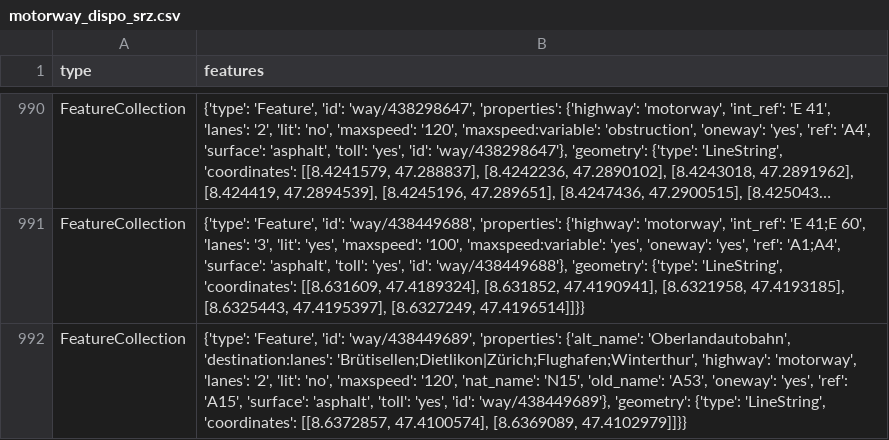
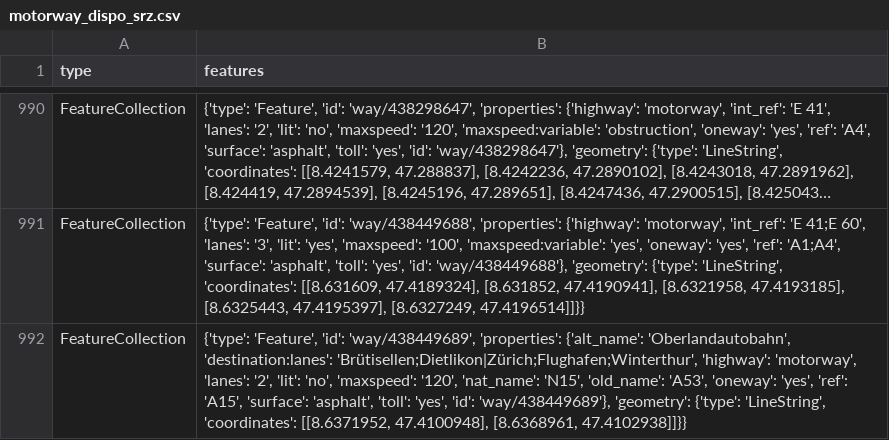
Before and after one commit to OpenBracketsCH/rescue-data, a CSV file: data/csv/highway/motorway/motorway_dispo_srz.csv, drawn as a sheet; only a part is shown, gaps mark what is left out; long unchanged cells end in …; the diff covers the shown part only; the diff names each change by its address in the sheet, - before the commit and + after, or states it on an @@ line.

```diff
--- a/data/csv/highway/motorway/motorway_dispo_srz.csv
+++ b/data/csv/highway/motorway/motorway_dispo_srz.csv
-B992 (features): …'LineString', 'coordinates': [[8.6372857, 47.4100574], [8.6369089, 47.4102979]]}}
+B992 (features): …'LineString', 'coordinates': [[8.6371952, 47.4100948], [8.6368961, 47.4102938]]}}
```
Also changed, not shown: 25 edited cells elsewhere in this file, data/csv/defis/defis_stadt_zh.csv, data/csv/schools/schools_kt_zh.csv, 6 other files.
